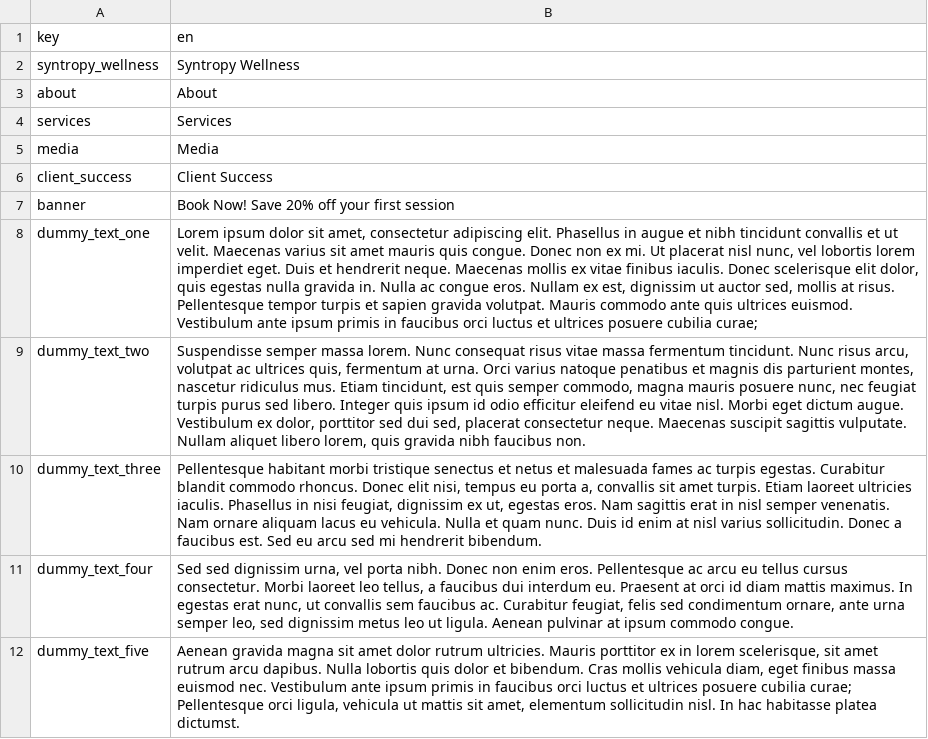
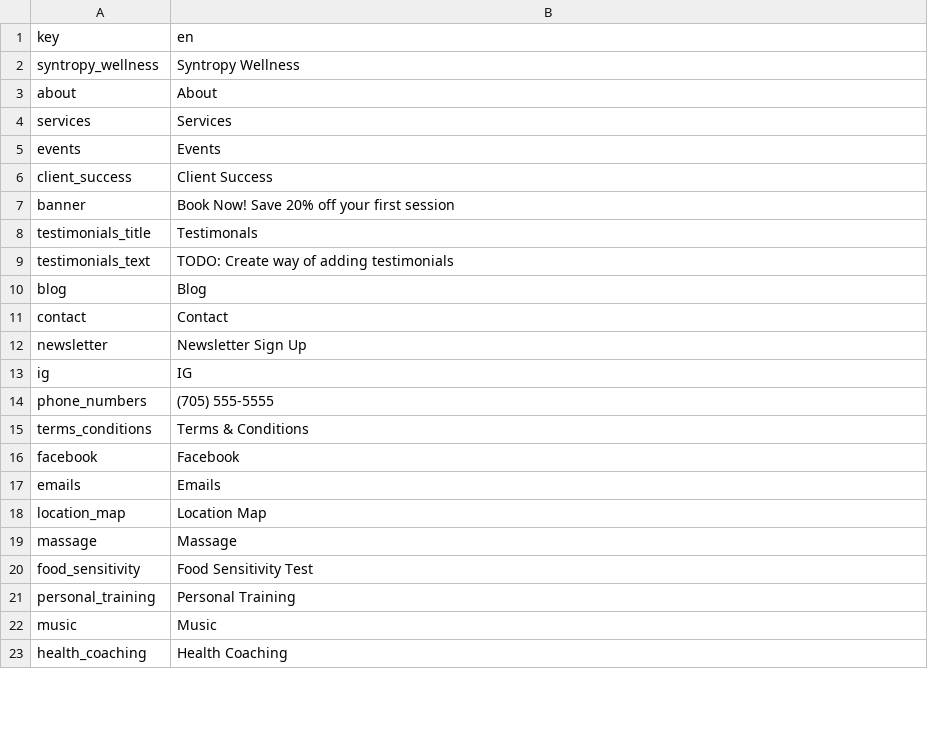
Before and after one commit to KurranD/syntropy_wellness, a CSV file: public/languageLookup.csv, drawn as a sheet; only a part is shown; removed rows and columns are numbered as before the commit, all else as after; the diff covers the shown part only; the diff names each change by its address in the sheet, - before the commit and + after, or states it on an @@ line.

```diff
--- a/public/languageLookup.csv
+++ b/public/languageLookup.csv
-row 5: media | Media
+row 5: events | Events
-row 8: dummy_text_one | Lorem ipsum dolor sit amet, consectetur adipiscing elit. Phasellus in augue et nibh tincidunt convallis et ut velit. Maecenas varius sit amet mauris quis congue. Donec non ex mi. Ut placerat nisl nunc, vel lobortis lorem imperdiet eget. Duis et hendrerit neque. Maecenas mollis ex vitae finibus iaculis. Donec scelerisque elit dolor, quis egestas nulla gravida in. Nulla ac congue eros. Nullam ex est, dignissim ut auctor sed, mollis at risus. Pellentesque tempor turpis et sapien gravida volutpat. Mauris commodo ante quis ultrices euismod. Vestibulum ante ipsum primis in faucibus orci luctus et ultrices posuere cubilia curae;
-row 9: dummy_text_two | Suspendisse semper massa lorem. Nunc consequat risus vitae massa fermentum tincidunt. Nunc risus arcu, volutpat ac ultrices quis, fermentum at urna. Orci varius natoque penatibus et magnis dis parturient montes, nascetur ridiculus mus. Etiam tincidunt, est quis semper commodo, magna mauris posuere nunc, nec feugiat turpis purus sed libero. Integer quis ipsum id odio efficitur eleifend eu vitae nisl. Morbi eget dictum augue. Vestibulum ex dolor, porttitor sed dui sed, placerat consectetur neque. Maecenas suscipit sagittis vulputate. Nullam aliquet libero lorem, quis gravida nibh faucibus non.
-row 10: dummy_text_three | Pellentesque habitant morbi tristique senectus et netus et malesuada fames ac turpis egestas. Curabitur blandit commodo rhoncus. Donec elit nisi, tempus eu porta a, convallis sit amet turpis. Etiam laoreet ultricies iaculis. Phasellus in nisi feugiat, dignissim ex ut, egestas eros. Nam sagittis erat in nisl semper venenatis. Nam ornare aliquam lacus eu vehicula. Nulla et quam nunc. Duis id enim at nisl varius sollicitudin. Donec a faucibus est. Sed eu arcu sed mi hendrerit bibendum.
-row 11: dummy_text_four | Sed sed dignissim urna, vel porta nibh. Donec non enim eros. Pellentesque ac arcu eu tellus cursus consectetur. Morbi laoreet leo tellus, a faucibus dui interdum eu. Praesent at orci id diam mattis maximus. In egestas erat nunc, ut convallis sem faucibus ac. Curabitur feugiat, felis sed condimentum ornare, ante urna semper leo, sed dignissim metus leo ut ligula. Aenean pulvinar at ipsum commodo congue.
-row 12: dummy_text_five | Aenean gravida magna sit amet dolor rutrum ultricies. Mauris porttitor ex in lorem scelerisque, sit amet rutrum arcu dapibus. Nulla lobortis quis dolor et bibendum. Cras mollis vehicula diam, eget finibus massa euismod nec. Vestibulum ante ipsum primis in faucibus orci luctus et ultrices posuere cubilia curae; Pellentesque orci ligula, vehicula ut mattis sit amet, elementum sollicitudin nisl. In hac habitasse platea dictumst.
+row 8: testimonials_title | Testimonals
+row 9: testimonials_text | TODO: Create way of adding testimonials
+row 10: blog | Blog
+row 11: contact | Contact
+row 12: newsletter | Newsletter Sign Up
+row 13: ig | IG
+row 14: phone_numbers | (705) 555-5555
+row 15: terms_conditions | Terms & Conditions
+row 16: facebook | Facebook
+row 17: emails | Emails
+row 18: location_map | Location Map
+row 19: massage | Massage
+row 20: food_sensitivity | Food Sensitivity Test
+row 21: personal_training | Personal Training
+row 22: music | Music
+row 23: health_coaching | Health Coaching
```
Also changed, not shown: 14 added rows elsewhere in this file, 29 other files.
